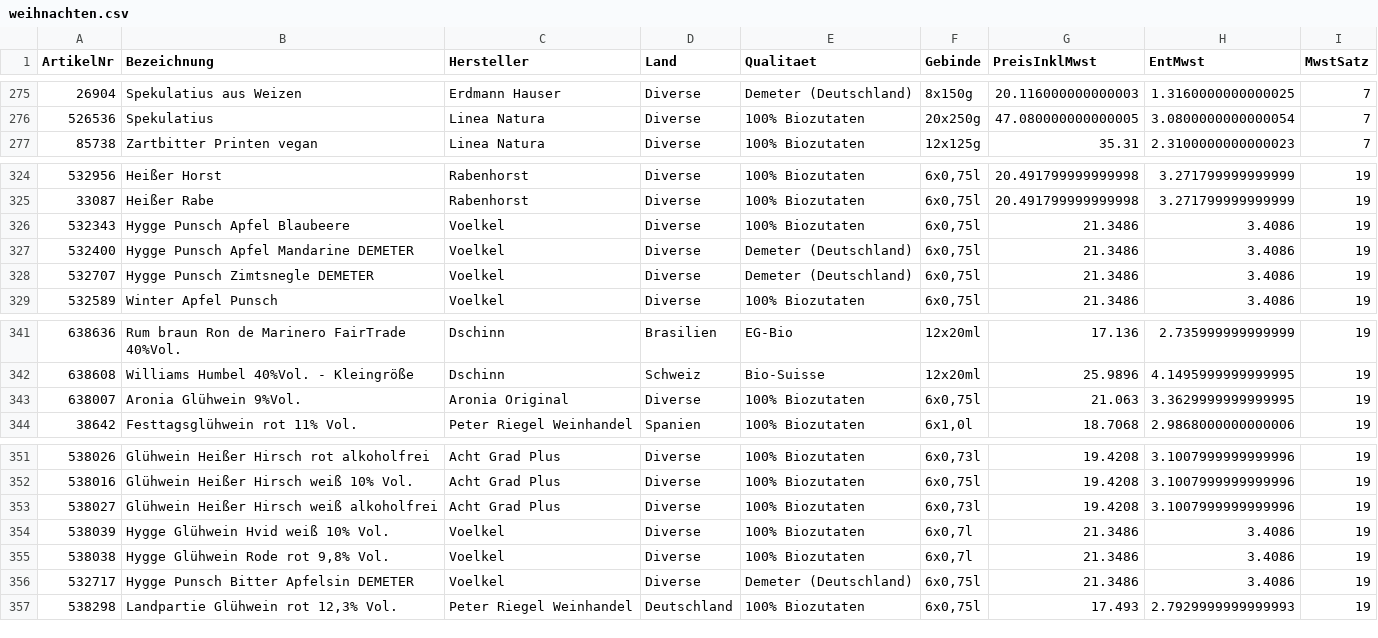
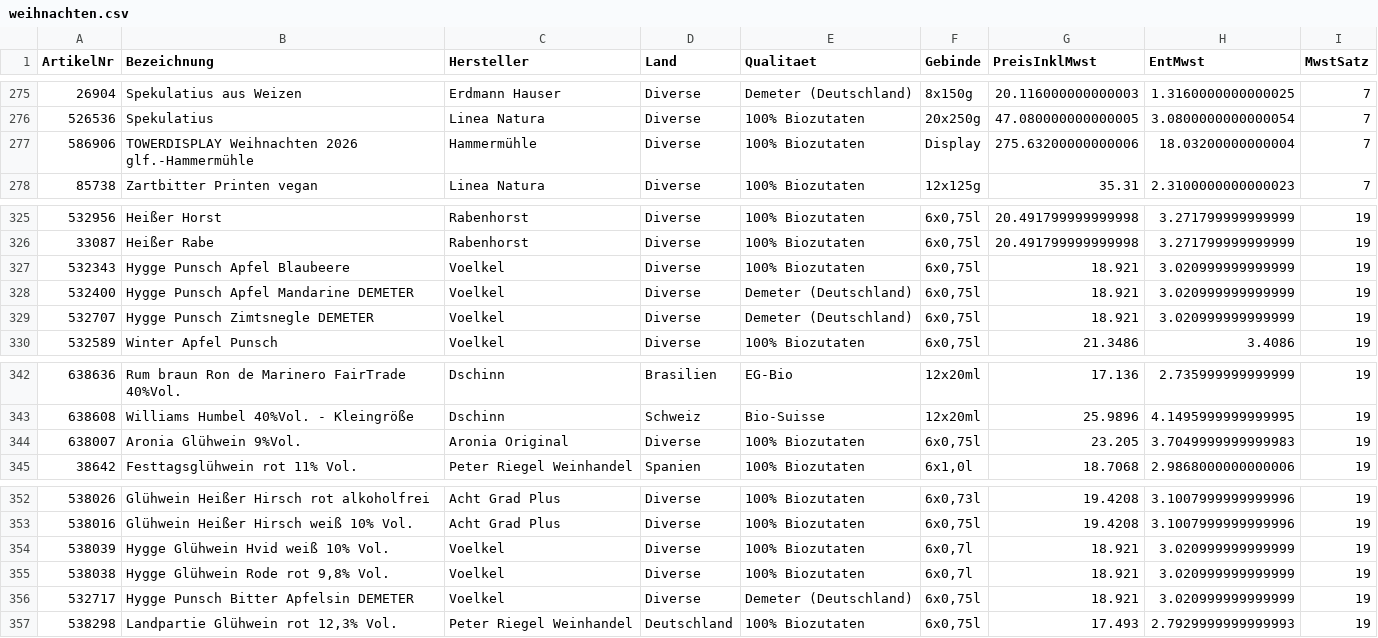
Before and after one commit to Ralfsmart/AlteEichewebshop, a CSV file: data/weihnachten.csv, drawn as a sheet; only a part is shown, gaps mark what is left out.

Commit message:
Weihnachten aktualisiert (Admin-Panel)

```diff
--- a/data/weihnachten.csv
+++ b/data/weihnachten.csv
@@ -276,2 +276,3 @@ ArtikelNr,Bezeichnung,Hersteller,Land,Qualitaet,Gebinde,PreisInklMwst,EntMwst,Mw
 526536,Spekulatius,Linea Natura,Diverse,100% Biozutaten,20x250g,47.080000000000005,3.0800000000000054,7
+586906,TOWERDISPLAY Weihnachten 2026 glf.-Hammermühle,Hammermühle,Diverse,100% Biozutaten,Display,275.63200000000006,18.03200000000004,7
 85738,Zartbitter Printen vegan,Linea Natura,Diverse,100% Biozutaten,12x125g,35.31,2.3100000000000023,7
@@ -325,5 +326,5 @@ ArtikelNr,Bezeichnung,Hersteller,Land,Qualitaet,Gebinde,PreisInklMwst,EntMwst,Mw
 33087,Heißer Rabe,Rabenhorst,Diverse,100% Biozutaten,"6x0,75l",20.491799999999998,3.271799999999999,19
-532343,Hygge Punsch Apfel Blaubeere,Voelkel,Diverse,100% Biozutaten,"6x0,75l",21.3486,3.4086,19
-532400,Hygge Punsch Apfel Mandarine DEMETER,Voelkel,Diverse,Demeter (Deutschland),"6x0,75l",21.3486,3.4086,19
-532707,Hygge Punsch Zimtsnegle DEMETER,Voelkel,Diverse,Demeter (Deutschland),"6x0,75l",21.3486,3.4086,19
+532343,Hygge Punsch Apfel Blaubeere,Voelkel,Diverse,100% Biozutaten,"6x0,75l",18.921,3.020999999999999,19
+532400,Hygge Punsch Apfel Mandarine DEMETER,Voelkel,Diverse,Demeter (Deutschland),"6x0,75l",18.921,3.020999999999999,19
+532707,Hygge Punsch Zimtsnegle DEMETER,Voelkel,Diverse,Demeter (Deutschland),"6x0,75l",18.921,3.020999999999999,19
 532589,Winter Apfel Punsch,Voelkel,Diverse,100% Biozutaten,"6x0,75l",21.3486,3.4086,19
@@ -342,3 +343,3 @@ ArtikelNr,Bezeichnung,Hersteller,Land,Qualitaet,Gebinde,PreisInklMwst,EntMwst,Mw
 638608,Williams Humbel 40%Vol. - Kleingröße,Dschinn,Schweiz,Bio-Suisse,12x20ml,25.9896,4.1495999999999995,19
-638007,Aronia Glühwein 9%Vol.,Aronia Original,Diverse,100% Biozutaten,"6x0,75l",21.063,3.3629999999999995,19
+638007,Aronia Glühwein 9%Vol.,Aronia Original,Diverse,100% Biozutaten,"6x0,75l",23.205,3.7049999999999983,19
 38642,Festtagsglühwein rot 11% Vol.,Peter Riegel Weinhandel,Spanien,100% Biozutaten,"6x1,0l",18.7068,2.9868000000000006,19
@@ -352,6 +353,5 @@ ArtikelNr,Bezeichnung,Hersteller,Land,Qualitaet,Gebinde,PreisInklMwst,EntMwst,Mw
 538016,Glühwein Heißer Hirsch weiß 10% Vol.,Acht Grad Plus,Diverse,100% Biozutaten,"6x0,75l",19.4208,3.1007999999999996,19
-538027,Glühwein Heißer Hirsch weiß alkoholfrei,Acht Grad Plus,Diverse,100% Biozutaten,"6x0,73l",19.4208,3.1007999999999996,19
-538039,Hygge Glühwein Hvid weiß 10% Vol.,Voelkel,Diverse,100% Biozutaten,"6x0,7l",21.3486,3.4086,19
-538038,"Hygge Glühwein Rode rot 9,8% Vol.",Voelkel,Diverse,100% Biozutaten,"6x0,7l",21.3486,3.4086,19
-532717,Hygge Punsch Bitter Apfelsin DEMETER,Voelkel,Diverse,Demeter (Deutschland),"6x0,75l",21.3486,3.4086,19
+538039,Hygge Glühwein Hvid weiß 10% Vol.,Voelkel,Diverse,100% Biozutaten,"6x0,7l",18.921,3.020999999999999,19
+538038,"Hygge Glühwein Rode rot 9,8% Vol.",Voelkel,Diverse,100% Biozutaten,"6x0,7l",18.921,3.020999999999999,19
+532717,Hygge Punsch Bitter Apfelsin DEMETER,Voelkel,Diverse,Demeter (Deutschland),"6x0,75l",18.921,3.020999999999999,19
 538298,"Landpartie Glühwein rot 12,3% Vol.",Peter Riegel Weinhandel,Deutschland,100% Biozutaten,"6x0,75l",17.493,2.7929999999999993,19
```
